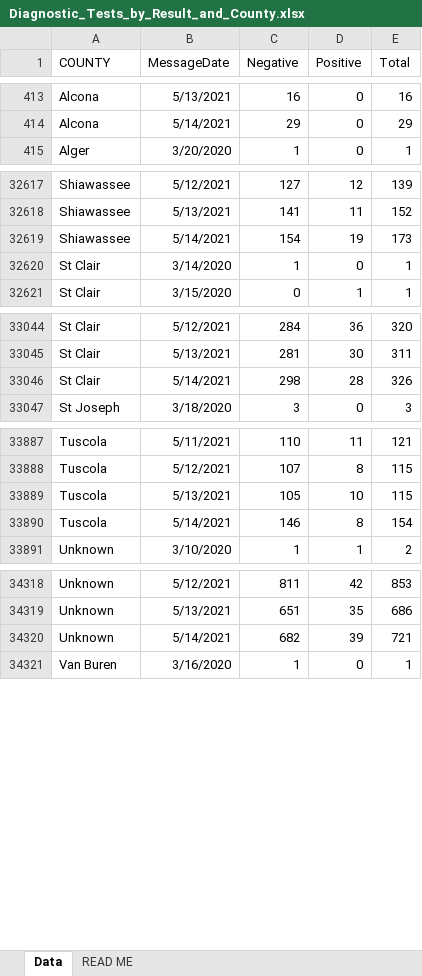
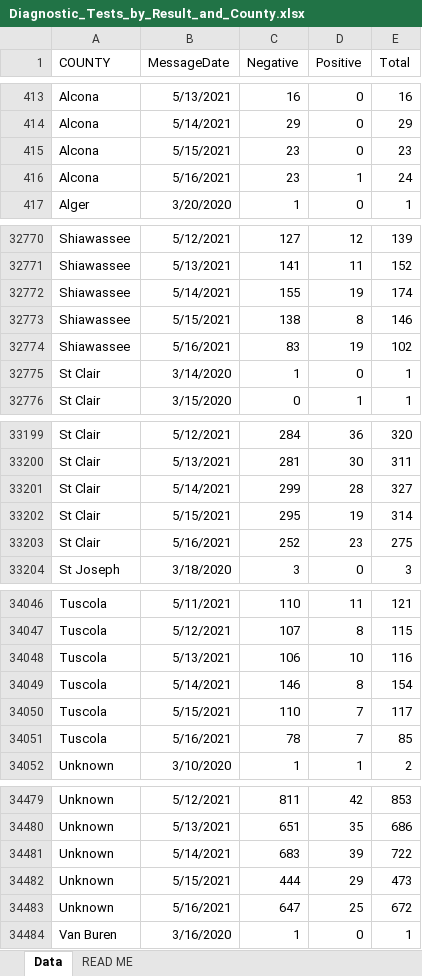
Before and after one commit to damaneice/covid-19, an Excel workbook: src/data/Diagnostic_Tests_by_Result_and_County.xlsx, sheet Data, drawn as a sheet; only a part is shown, gaps mark what is left out; values as stored, in another font and other column widths than the file's, no borders; addresses are those after the commit; the diff covers the shown part only; the diff names each change by its address in the sheet, - before the commit and + after, or states it on an @@ line.

Commit message:
Update Covid case data 202105180803

```diff
--- a/src/data/Diagnostic_Tests_by_Result_and_County.xlsx (sheet Data)
+++ b/src/data/Diagnostic_Tests_by_Result_and_County.xlsx (sheet Data)
+row 415: Alcona | 5/15/2021 | 23 | 0 | 23
+row 416: Alcona | 5/16/2021 | 23 | 1 | 24
-C32772 (Negative): 154
+C32772 (Negative): 155
-E32772 (Total): 173
+E32772 (Total): 174
+row 32773: Shiawassee | 5/15/2021 | 138 | 8 | 146
+row 32774: Shiawassee | 5/16/2021 | 83 | 19 | 102
-C33201 (Negative): 298
+C33201 (Negative): 299
-E33201 (Total): 326
+E33201 (Total): 327
+row 33202: St Clair | 5/15/2021 | 295 | 19 | 314
+row 33203: St Clair | 5/16/2021 | 252 | 23 | 275
-C34048 (Negative): 105
+C34048 (Negative): 106
-E34048 (Total): 115
+E34048 (Total): 116
+row 34050: Tuscola | 5/15/2021 | 110 | 7 | 117
+row 34051: Tuscola | 5/16/2021 | 78 | 7 | 85
-C34481 (Negative): 682
+C34481 (Negative): 683
-E34481 (Total): 721
+E34481 (Total): 722
+row 34482: Unknown | 5/15/2021 | 444 | 29 | 473
+row 34483: Unknown | 5/16/2021 | 647 | 25 | 672
```
Also changed, not shown: 161 added rows and 27 edited cells elsewhere in this sheet.
